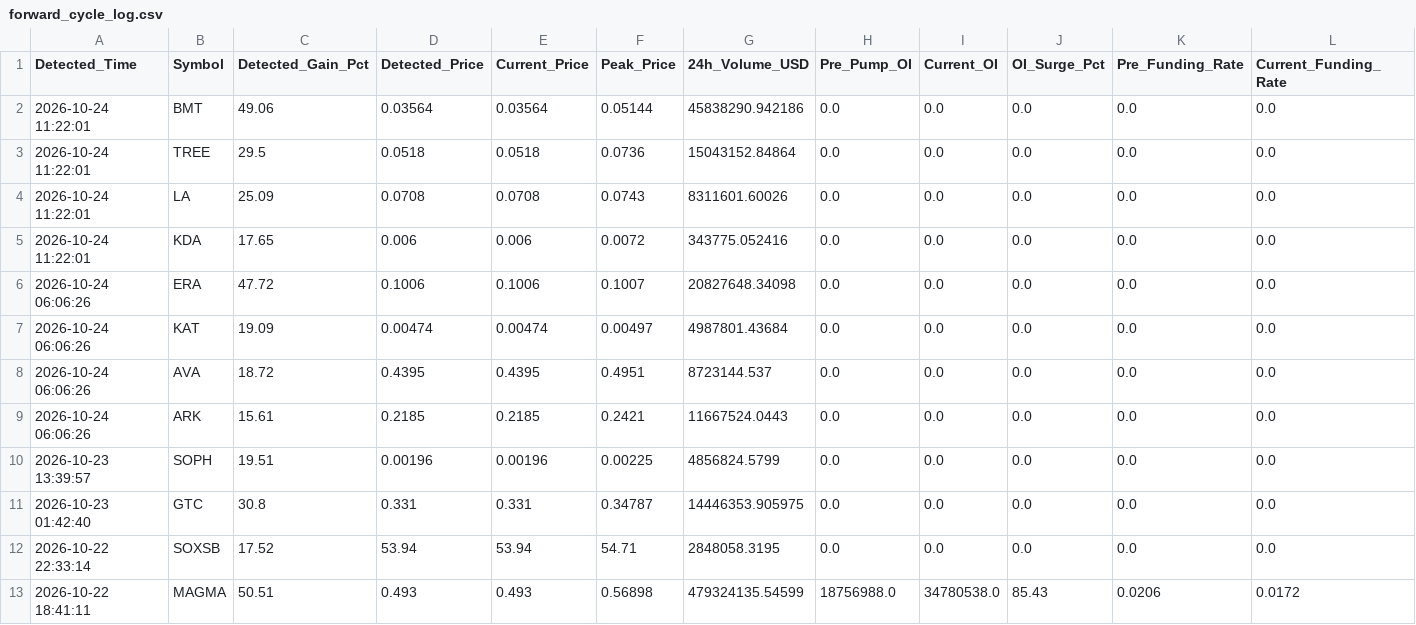
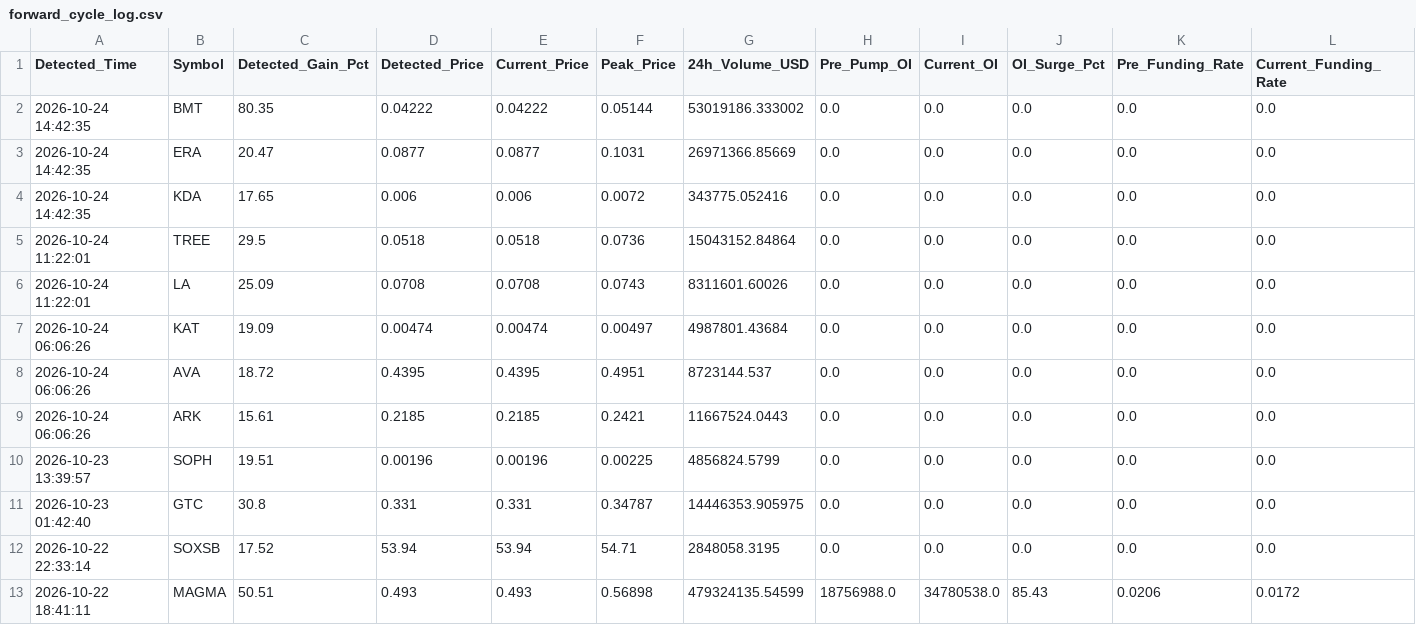
Before and after one commit to Mobinul88/mobinul, a CSV file: forward_cycle_log.csv, drawn as a sheet; only a part is shown; removed rows and columns are numbered as before the commit, all else as after; rows hold the shown columns only; the diff names each change by its address in the sheet, - before the commit and + after, or states it on an @@ line.

```diff
--- a/forward_cycle_log.csv
+++ b/forward_cycle_log.csv
-A2 (Detected_Time): 2026-10-24 11:22:01
+A2 (Detected_Time): 2026-10-24 14:42:35
-C2 (Detected_Gain_Pct): 49.06
+C2 (Detected_Gain_Pct): 80.35
-D2 (Detected_Price): 0.03564
+D2 (Detected_Price): 0.04222
-E2 (Current_Price): 0.03564
+E2 (Current_Price): 0.04222
-G2 (24h_Volume_USD): 45838290.942186
+G2 (24h_Volume_USD): 53019186.333002
+row 3: 2026-10-24 14:42:35 | ERA | 20.47 | 0.0877 | 0.0877 | 0.1031 | 26971366.85669 | 0.0 | 0.0 | 0.0 | 0.0 | 0.0
+row 4: 2026-10-24 14:42:35 | KDA | 17.65 | 0.006 | 0.006 | 0.0072 | 343775.052416 | 0.0 | 0.0 | 0.0 | 0.0 | 0.0
-row 5: 2026-10-24 11:22:01 | KDA | 17.65 | 0.006 | 0.006 | 0.0072 | 343775.052416 | 0.0 | 0.0 | 0.0 | 0.0 | 0.0
-row 6: 2026-10-24 06:06:26 | ERA | 47.72 | 0.1006 | 0.1006 | 0.1007 | 20827648.34098 | 0.0 | 0.0 | 0.0 | 0.0 | 0.0
```
